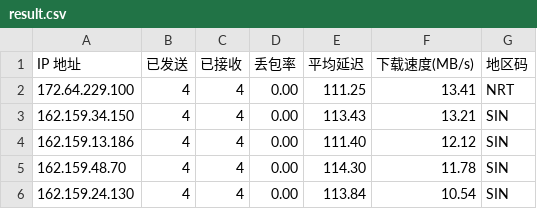
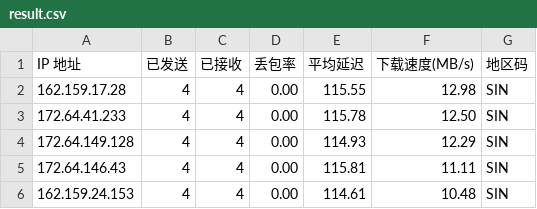
Before and after one commit to 164857430/My-CF-IPs, a CSV file: result.csv, drawn as a sheet.

```diff
--- a/result.csv
+++ b/result.csv
@@ -1,6 +1,6 @@
 IP 地址,已发送,已接收,丢包率,平均延迟,下载速度(MB/s),地区码
-172.64.229.100,4,4,0.00,111.25,13.41,NRT
-162.159.34.150,4,4,0.00,113.43,13.21,SIN
-162.159.13.186,4,4,0.00,111.40,12.12,SIN
-162.159.48.70,4,4,0.00,114.30,11.78,SIN
-162.159.24.130,4,4,0.00,113.84,10.54,SIN
+162.159.17.28,4,4,0.00,115.55,12.98,SIN
+172.64.41.233,4,4,0.00,115.78,12.50,SIN
+172.64.149.128,4,4,0.00,114.93,12.29,SIN
+172.64.146.43,4,4,0.00,115.81,11.11,SIN
+162.159.24.153,4,4,0.00,114.61,10.48,SIN
```
Also changed, not shown: 1 other file.
